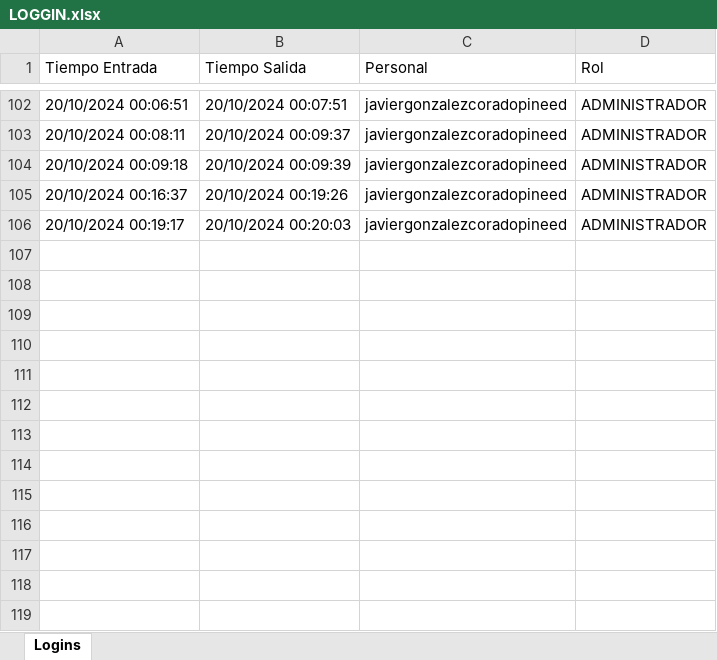
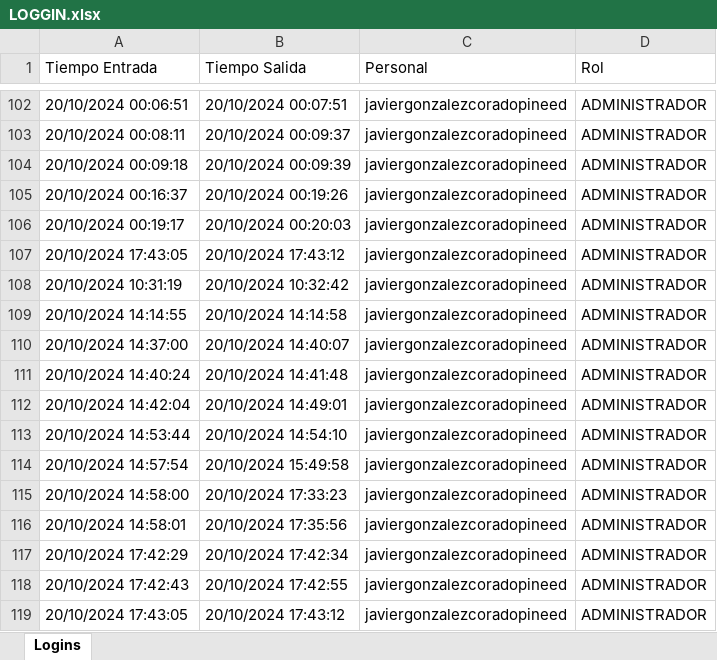
Before and after one commit to pinedahuella/Proyecto-Poo-Dist, an Excel workbook: ProyectoPooDist/excels/LOGGIN.xlsx, sheet Logins, drawn as a sheet; only a part is shown, gaps mark what is left out; values as stored, in another font and other column widths than the file's, no borders; the diff names each change by its address in the sheet, - before the commit and + after, or states it on an @@ line.

```diff
--- a/ProyectoPooDist/excels/LOGGIN.xlsx (sheet Logins)
+++ b/ProyectoPooDist/excels/LOGGIN.xlsx (sheet Logins)
+row 107: 20/10/2024 17:43:05 | 20/10/2024 17:43:12 | javiergonzalezcoradopineed | ADMINISTRADOR
+row 108: 20/10/2024 10:31:19 | 20/10/2024 10:32:42 | javiergonzalezcoradopineed | ADMINISTRADOR
+row 109: 20/10/2024 14:14:55 | 20/10/2024 14:14:58 | javiergonzalezcoradopineed | ADMINISTRADOR
+row 110: 20/10/2024 14:37:00 | 20/10/2024 14:40:07 | javiergonzalezcoradopineed | ADMINISTRADOR
+row 111: 20/10/2024 14:40:24 | 20/10/2024 14:41:48 | javiergonzalezcoradopineed | ADMINISTRADOR
+row 112: 20/10/2024 14:42:04 | 20/10/2024 14:49:01 | javiergonzalezcoradopineed | ADMINISTRADOR
+row 113: 20/10/2024 14:53:44 | 20/10/2024 14:54:10 | javiergonzalezcoradopineed | ADMINISTRADOR
+row 114: 20/10/2024 14:57:54 | 20/10/2024 15:49:58 | javiergonzalezcoradopineed | ADMINISTRADOR
+row 115: 20/10/2024 14:58:00 | 20/10/2024 17:33:23 | javiergonzalezcoradopineed | ADMINISTRADOR
+row 116: 20/10/2024 14:58:01 | 20/10/2024 17:35:56 | javiergonzalezcoradopineed | ADMINISTRADOR
+row 117: 20/10/2024 17:42:29 | 20/10/2024 17:42:34 | javiergonzalezcoradopineed | ADMINISTRADOR
+row 118: 20/10/2024 17:42:43 | 20/10/2024 17:42:55 | javiergonzalezcoradopineed | ADMINISTRADOR
+row 119: 20/10/2024 17:43:05 | 20/10/2024 17:43:12 | javiergonzalezcoradopineed | ADMINISTRADOR
```
Also changed, not shown: ProyectoPooDist/excels/USUARIOS.xlsx, ProyectoPooDist/excels/pedidos_calendario.xlsx, 36 other files.
